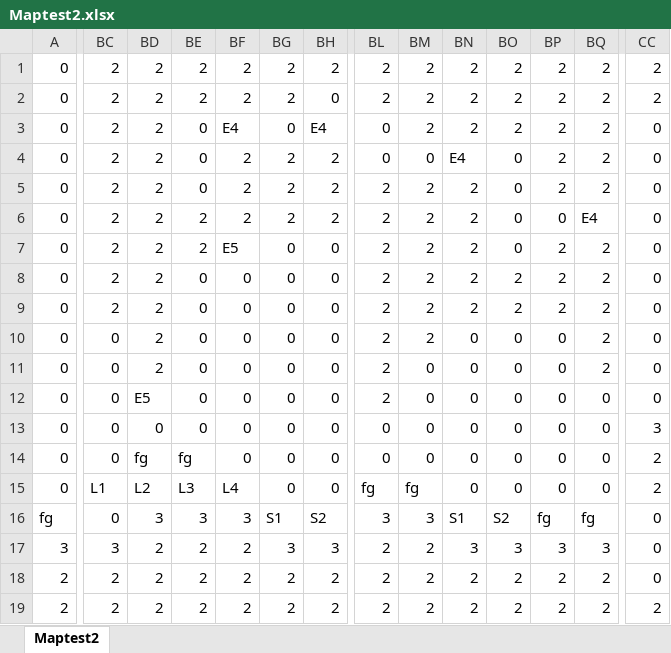
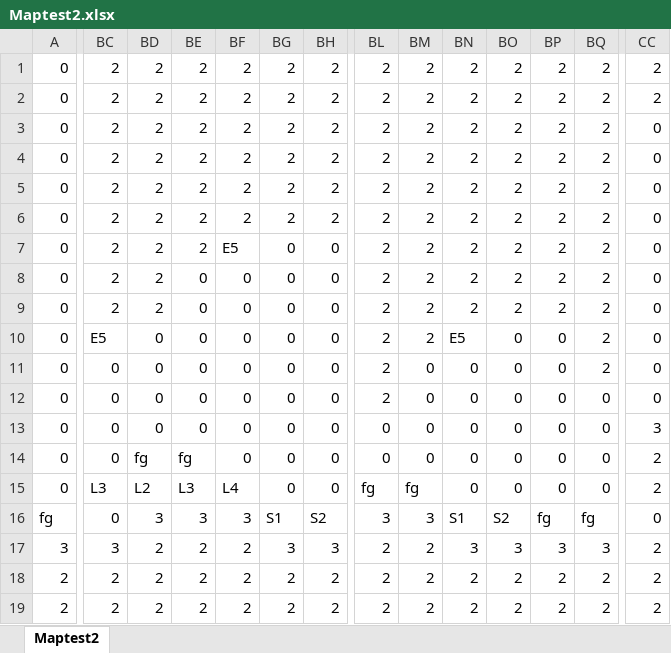
Before and after one commit to Takanashi1339/2019_9_GameJam, an Excel workbook: GameJam9/GameJam9/Content/Maptest2.xlsx, sheet Maptest2, drawn as a sheet; only a part is shown, gaps mark what is left out; values as stored, in another font and other column widths than the file's, no borders; conditional formats not drawn; the diff covers the shown part only; the diff names each change by its address in the sheet, - before the commit and + after, or states it on an @@ line.

```diff
--- a/GameJam9/GameJam9/Content/Maptest2.xlsx (sheet Maptest2)
+++ b/GameJam9/GameJam9/Content/Maptest2.xlsx (sheet Maptest2)
-BH2: 0
+BH2: 2
-BE3:BE5: 0
+BE3:BE5: 2
-BF3: E4
+BF3: 2
-BG3: 0
+BG3: 2
-BH3: E4
+BH3: 2
-BL3:BL4: 0
+BL3:BL4: 2
-BM4: 0
+BM4: 2
-BN4: E4
+BN4: 2
-BO4:BO7: 0
+BO4:BO7: 2
-BP6: 0
+BP6: 2
-BQ6: E4
+BQ6: 2
-BC10: 0
+BC10: E5
-BD10:BD11: 2
+BD10:BD11: 0
-BN10: 0
+BN10: E5
-BD12: E5
+BD12: 0
-BC15: L1
+BC15: L3
-CC17:CC18: 0
+CC17:CC18: 2
```
Also changed, not shown: 6 edited cells elsewhere in this sheet, 1 other file.
